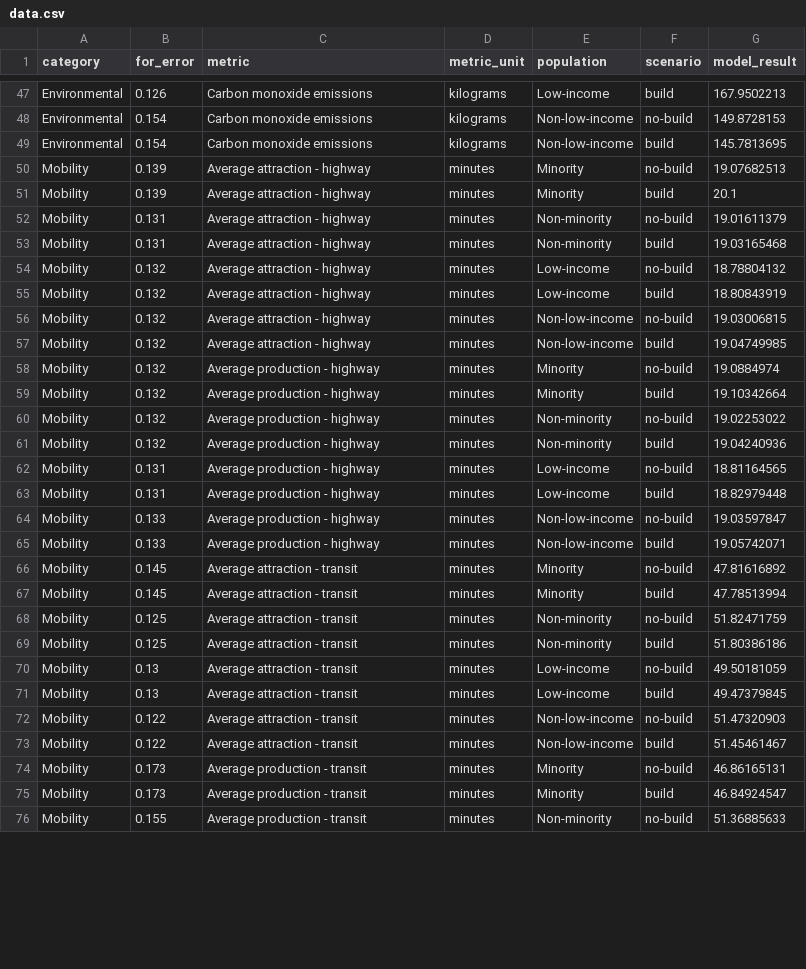
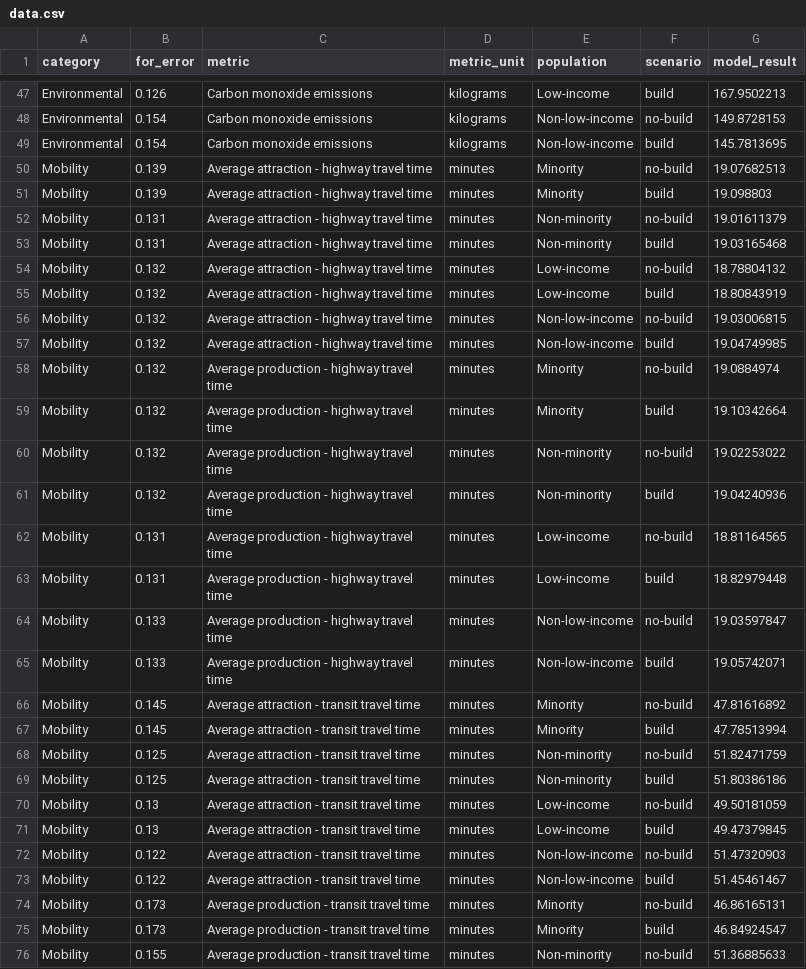
Before and after one commit to emilydomanico/DIDB, a CSV file: data.csv, drawn as a sheet; only a part is shown, gaps mark what is left out; the diff covers the shown part only.

Commit message:
Text fixes to ui. Fixed metric names.

```diff
--- a/data.csv
+++ b/data.csv
@@ -49,28 +49,28 @@ Environmental,0.154,Carbon monoxide emissions,kilograms,Non-low-income,no-build,
 Environmental,0.154,Carbon monoxide emissions,kilograms,Non-low-income,build,145.7813695
-Mobility,0.139,Average attraction - highway,minutes,Minority,no-build,19.07682513
-Mobility,0.139,Average attraction - highway,minutes,Minority,build,20.1
-Mobility,0.131,Average attraction - highway,minutes,Non-minority,no-build,19.01611379
-Mobility,0.131,Average attraction - highway,minutes,Non-minority,build,19.03165468
-Mobility,0.132,Average attraction - highway,minutes,Low-income,no-build,18.78804132
-Mobility,0.132,Average attraction - highway,minutes,Low-income,build,18.80843919
-Mobility,0.132,Average attraction - highway,minutes,Non-low-income,no-build,19.03006815
-Mobility,0.132,Average attraction - highway,minutes,Non-low-income,build,19.04749985
-Mobility,0.132,Average production - highway,minutes,Minority,no-build,19.0884974
-Mobility,0.132,Average production - highway,minutes,Minority,build,19.10342664
-Mobility,0.132,Average production - highway,minutes,Non-minority,no-build,19.02253022
-Mobility,0.132,Average production - highway,minutes,Non-minority,build,19.04240936
-Mobility,0.131,Average production - highway,minutes,Low-income,no-build,18.81164565
-Mobility,0.131,Average production - highway,minutes,Low-income,build,18.82979448
-Mobility,0.133,Average production - highway,minutes,Non-low-income,no-build,19.03597847
-Mobility,0.133,Average production - highway,minutes,Non-low-income,build,19.05742071
-Mobility,0.145,Average attraction - transit,minutes,Minority,no-build,47.81616892
-Mobility,0.145,Average attraction - transit,minutes,Minority,build,47.78513994
-Mobility,0.125,Average attraction - transit,minutes,Non-minority,no-build,51.82471759
-Mobility,0.125,Average attraction - transit,minutes,Non-minority,build,51.80386186
-Mobility,0.13,Average attraction - transit,minutes,Low-income,no-build,49.50181059
-Mobility,0.13,Average attraction - transit,minutes,Low-income,build,49.47379845
-Mobility,0.122,Average attraction - transit,minutes,Non-low-income,no-build,51.47320903
-Mobility,0.122,Average attraction - transit,minutes,Non-low-income,build,51.45461467
-Mobility,0.173,Average production - transit,minutes,Minority,no-build,46.86165131
-Mobility,0.173,Average production - transit,minutes,Minority,build,46.84924547
-Mobility,0.155,Average production - transit,minutes,Non-minority,no-build,51.36885633
+Mobility,0.139,Average attraction - highway travel time,minutes,Minority,no-build,19.07682513
+Mobility,0.139,Average attraction - highway travel time,minutes,Minority,build,19.098803
+Mobility,0.131,Average attraction - highway travel time,minutes,Non-minority,no-build,19.01611379
+Mobility,0.131,Average attraction - highway travel time,minutes,Non-minority,build,19.03165468
+Mobility,0.132,Average attraction - highway travel time,minutes,Low-income,no-build,18.78804132
+Mobility,0.132,Average attraction - highway travel time,minutes,Low-income,build,18.80843919
+Mobility,0.132,Average attraction - highway travel time,minutes,Non-low-income,no-build,19.03006815
+Mobility,0.132,Average attraction - highway travel time,minutes,Non-low-income,build,19.04749985
+Mobility,0.132,Average production - highway travel time,minutes,Minority,no-build,19.0884974
+Mobility,0.132,Average production - highway travel time,minutes,Minority,build,19.10342664
+Mobility,0.132,Average production - highway travel time,minutes,Non-minority,no-build,19.02253022
+Mobility,0.132,Average production - highway travel time,minutes,Non-minority,build,19.04240936
+Mobility,0.131,Average production - highway travel time,minutes,Low-income,no-build,18.81164565
+Mobility,0.131,Average production - highway travel time,minutes,Low-income,build,18.82979448
+Mobility,0.133,Average production - highway travel time,minutes,Non-low-income,no-build,19.03597847
+Mobility,0.133,Average production - highway travel time,minutes,Non-low-income,build,19.05742071
+Mobility,0.145,Average attraction - transit travel time,minutes,Minority,no-build,47.81616892
+Mobility,0.145,Average attraction - transit travel time,minutes,Minority,build,47.78513994
+Mobility,0.125,Average attraction - transit travel time,minutes,Non-minority,no-build,51.82471759
+Mobility,0.125,Average attraction - transit travel time,minutes,Non-minority,build,51.80386186
+Mobility,0.13,Average attraction - transit travel time,minutes,Low-income,no-build,49.50181059
+Mobility,0.13,Average attraction - transit travel time,minutes,Low-income,build,49.47379845
+Mobility,0.122,Average attraction - transit travel time,minutes,Non-low-income,no-build,51.47320903
+Mobility,0.122,Average attraction - transit travel time,minutes,Non-low-income,build,51.45461467
+Mobility,0.173,Average production - transit travel time,minutes,Minority,no-build,46.86165131
+Mobility,0.173,Average production - transit travel time,minutes,Minority,build,46.84924547
+Mobility,0.155,Average production - transit travel time,minutes,Non-minority,no-build,51.36885633
```
Also changed, not shown: 45 edited cells elsewhere in this file, 1 other file.
